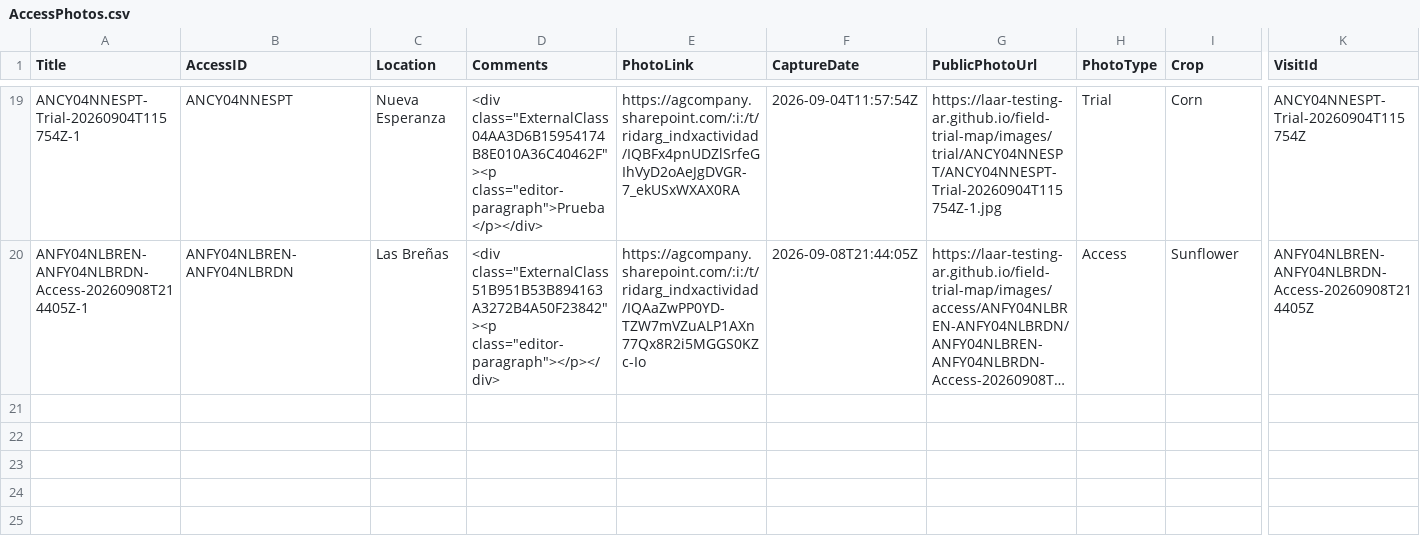
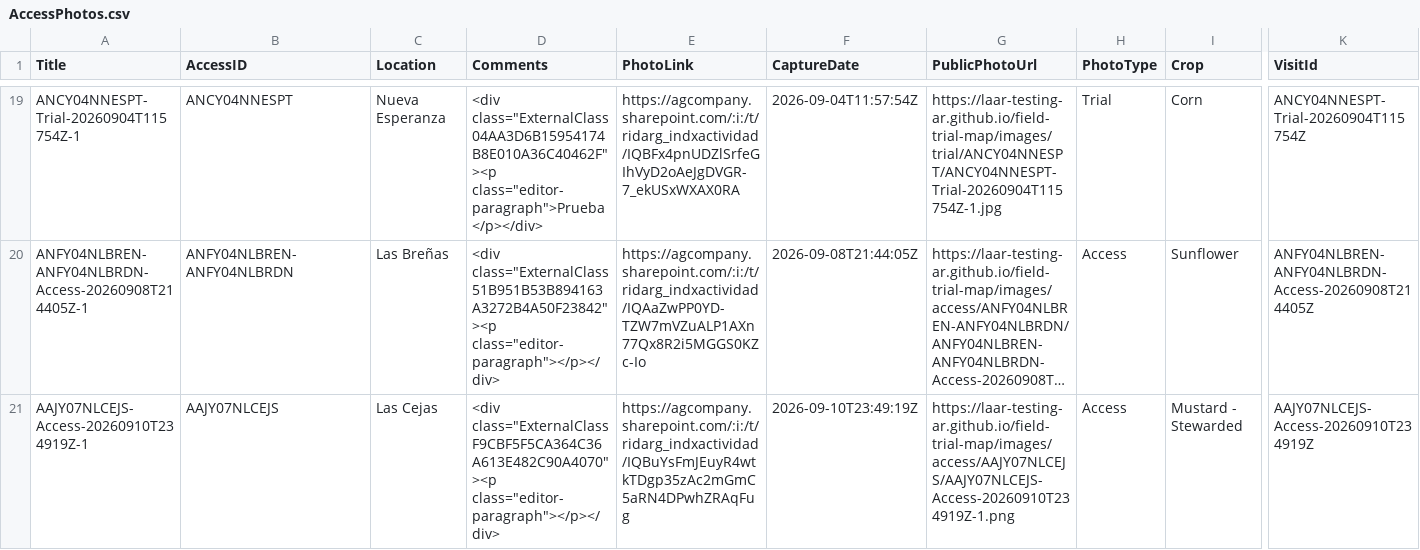
Before and after one commit to LAAR-TESTING-AR/field-trial-map, a CSV file: AccessPhotos.csv, drawn as a sheet; only a part is shown, gaps mark what is left out; long unchanged cells end in …; rows hold the shown columns only; the diff names each change by its address in the sheet, - before the commit and + after, or states it on an @@ line.

Commit message:
Update AccessPhotos.csv from Field Photos

```diff
--- a/AccessPhotos.csv
+++ b/AccessPhotos.csv
+row 21: AAJY07NLCEJS-Access-20260910T234919Z-1 | AAJY07NLCEJS | Las Cejas | <div class="ExternalClassF9CBF5F5CA364C36A613E482C90A4070"><p class="editor-paragraph"></p></div> | https://agcompany.sharepoint.com/:i:/t/ridarg_indxactividad/IQBuYsFmJEuyR4wtkTDgp35zAc2mGmC5aRN4DPwhZRAqFug | 2026-09-10T23:49:19Z | https://laar-testing-ar.github.io/field-trial-map/images/access/AAJY07NLCEJS/AAJY07NLCEJS-Access-20260910T234919Z-1.png | Access | Mustard - Stewarded | AAJY07NLCEJS-Access-20260910T234919Z
```
